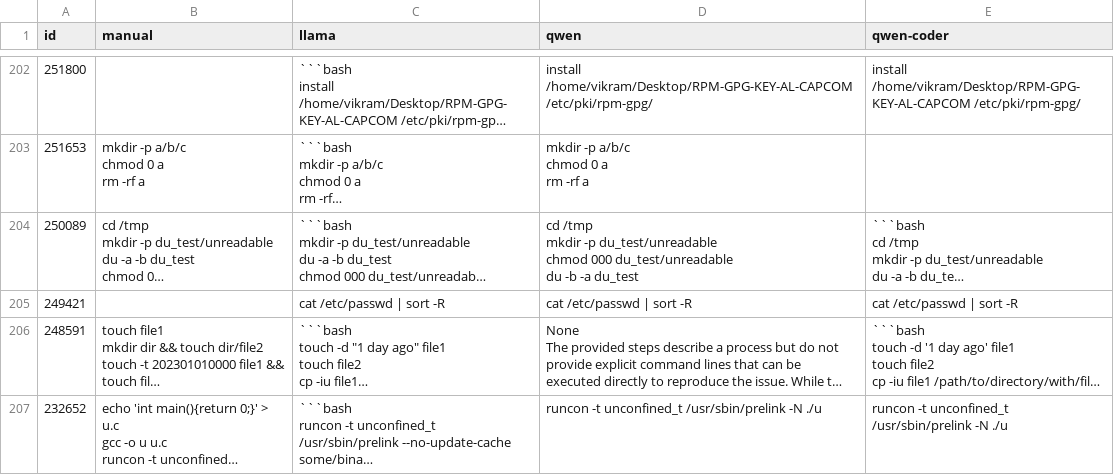
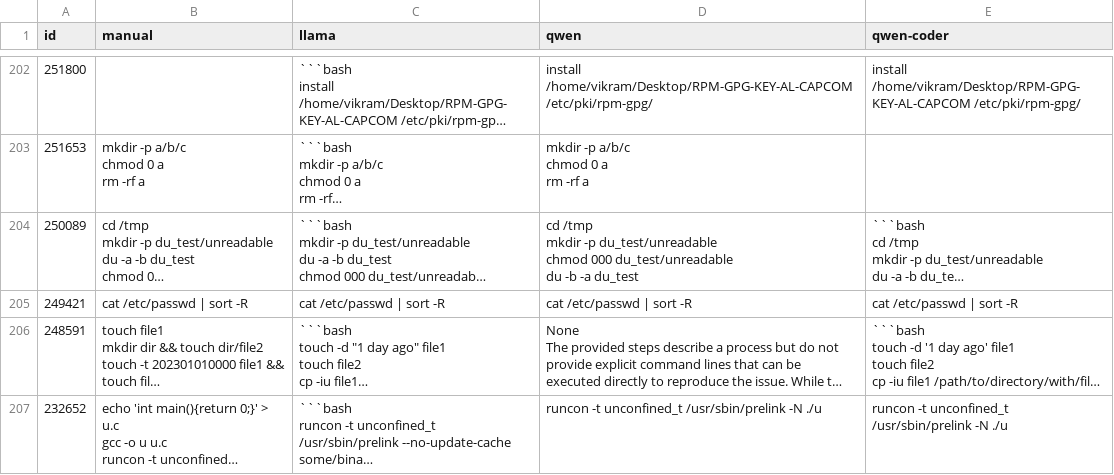
Before and after one commit to alifalhasan/bug-report-linux-coreutils, a CSV file: codes/bleu-score/input-v2.csv, drawn as a sheet; only a part is shown, gaps mark what is left out; long unchanged cells end in …; the diff covers the shown part only; the diff names each change by its address in the sheet, - before the commit and + after, or states it on an @@ line.

```diff
--- a/codes/bleu-score/input-v2.csv
+++ b/codes/bleu-score/input-v2.csv
-B205 (manual): (empty)
+B205 (manual): cat /etc/passwd | sort -R
```
Also changed, not shown: 7 edited cells elsewhere in this file, dataset/dataset-v2.csv, 1 other file.
